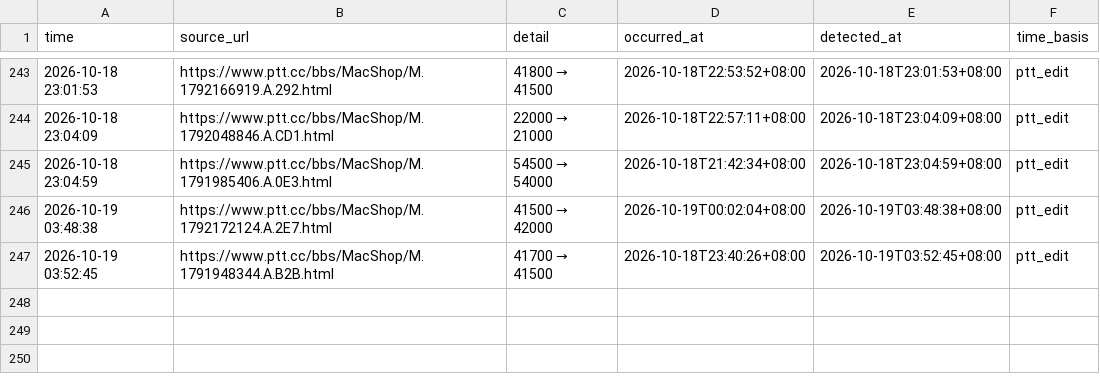
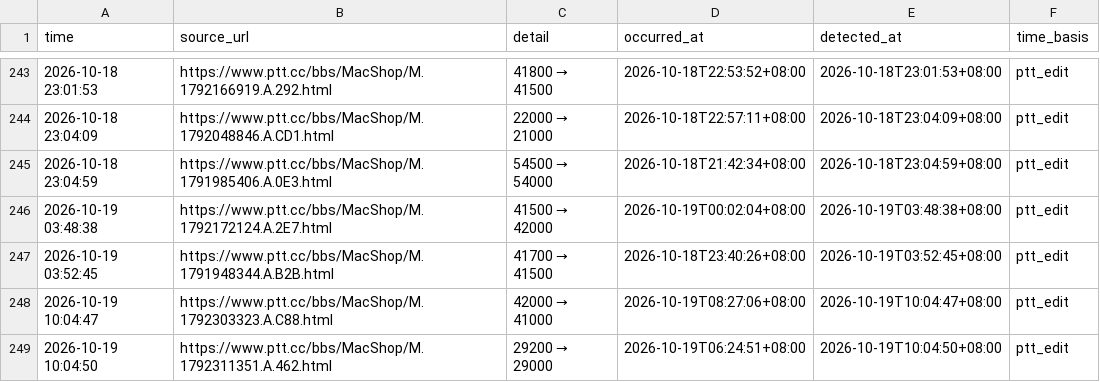
Before and after one commit to iPliny/ptt-iphone-tracker, a CSV file: data/price_event_times.csv, drawn as a sheet; only a part is shown, gaps mark what is left out; the diff names each change by its address in the sheet, - before the commit and + after, or states it on an @@ line.

```diff
--- a/data/price_event_times.csv
+++ b/data/price_event_times.csv
+row 248: 2026-10-19 10:04:47 | https://www.ptt.cc/bbs/MacShop/M.1792303323.A.C88.html | 42000 → 41000 | 2026-10-19T08:27:06+08:00 | 2026-10-19T10:04:47+08:00 | ptt_edit
+row 249: 2026-10-19 10:04:50 | https://www.ptt.cc/bbs/MacShop/M.1792311351.A.462.html | 29200 → 29000 | 2026-10-19T06:24:51+08:00 | 2026-10-19T10:04:50+08:00 | ptt_edit
```
Also changed, not shown: data/events.csv, data/listings.csv, 1 other file.
